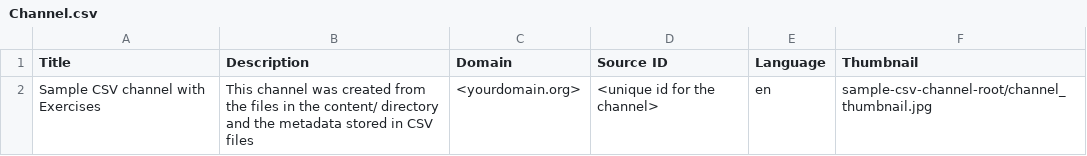
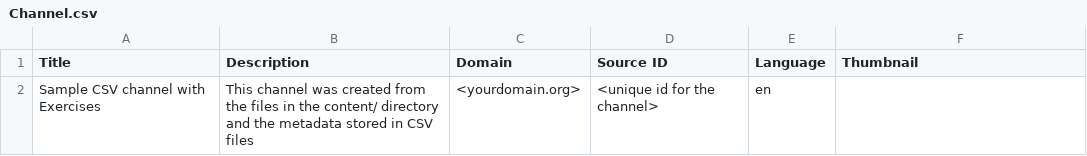
Before and after one commit to learningequality/sample-channels, a CSV file: channels/csv_exercises/content/Channel.csv, drawn as a sheet; the diff names each change by its address in the sheet, - before the commit and + after, or states it on an @@ line.

Commit message:
Update CSV Exercises sample channel

```diff
--- a/channels/csv_exercises/content/Channel.csv
+++ b/channels/csv_exercises/content/Channel.csv
-F2 (Thumbnail): sample-csv-channel-root/channel_thumbnail.jpg
+F2 (Thumbnail): (empty)
```
Also changed, not shown: channels/csv_exercises/content/Content.csv, channels/csv_exercises/content/ExerciseQuestions.csv, 5 other files.
